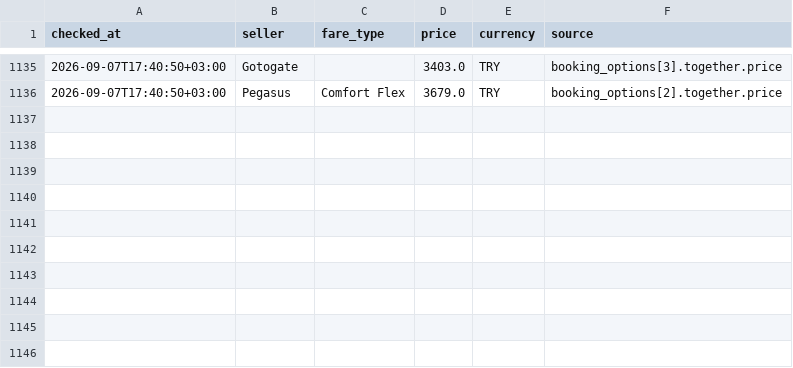
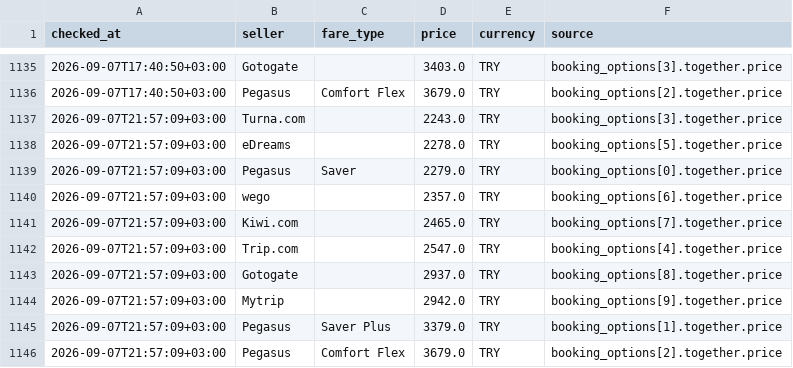
Before and after one commit to veridelisi/pegasus, a CSV file: data/seller_prices.csv, drawn as a sheet; only a part is shown, gaps mark what is left out; the diff names each change by its address in the sheet, - before the commit and + after, or states it on an @@ line.

```diff
--- a/data/seller_prices.csv
+++ b/data/seller_prices.csv
+row 1137: 2026-09-07T21:57:09+03:00 | Turna.com |  | 2243.0 | TRY | booking_options[3].together.price
+row 1138: 2026-09-07T21:57:09+03:00 | eDreams |  | 2278.0 | TRY | booking_options[5].together.price
+row 1139: 2026-09-07T21:57:09+03:00 | Pegasus | Saver | 2279.0 | TRY | booking_options[0].together.price
+row 1140: 2026-09-07T21:57:09+03:00 | wego |  | 2357.0 | TRY | booking_options[6].together.price
+row 1141: 2026-09-07T21:57:09+03:00 | Kiwi.com |  | 2465.0 | TRY | booking_options[7].together.price
+row 1142: 2026-09-07T21:57:09+03:00 | Trip.com |  | 2547.0 | TRY | booking_options[4].together.price
+row 1143: 2026-09-07T21:57:09+03:00 | Gotogate |  | 2937.0 | TRY | booking_options[8].together.price
+row 1144: 2026-09-07T21:57:09+03:00 | Mytrip |  | 2942.0 | TRY | booking_options[9].together.price
+row 1145: 2026-09-07T21:57:09+03:00 | Pegasus | Saver Plus | 3379.0 | TRY | booking_options[1].together.price
+row 1146: 2026-09-07T21:57:09+03:00 | Pegasus | Comfort Flex | 3679.0 | TRY | booking_options[2].together.price
```
Also changed, not shown: data/price_history.csv, 5 other files.
